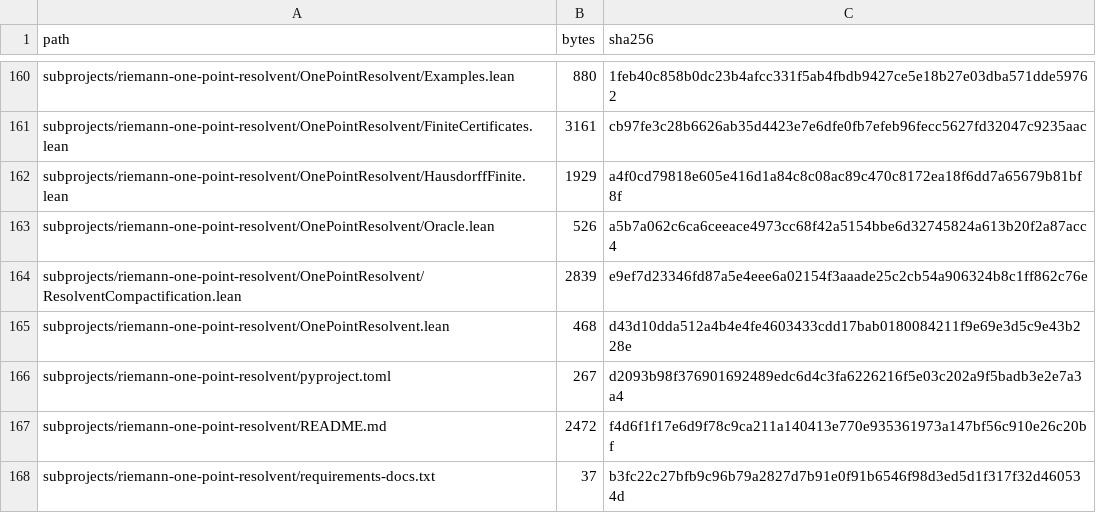
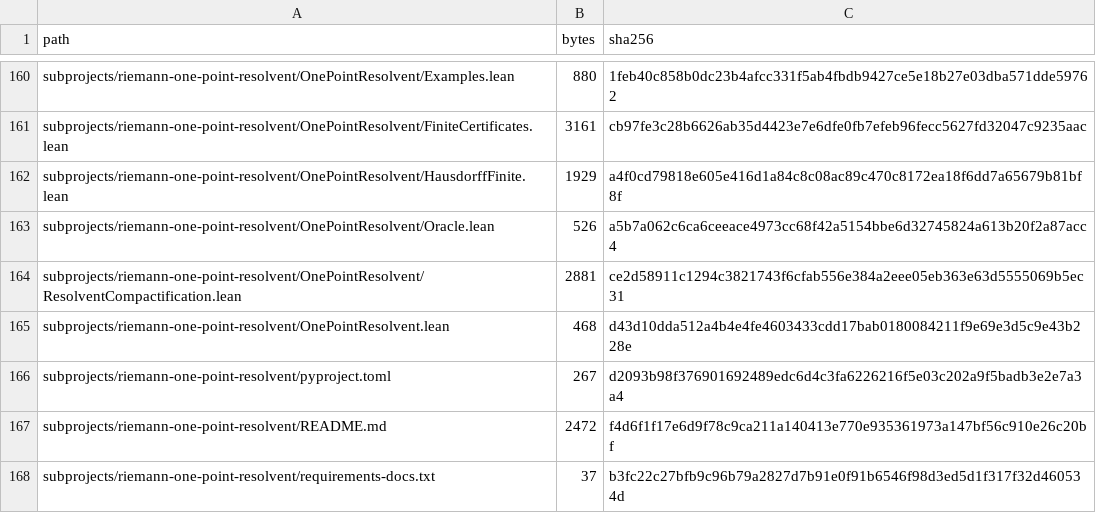
Before and after one commit to lluiseriksson/riemann-prime-resolvent, a CSV file: MANIFEST-SHA256.csv, drawn as a sheet; only a part is shown, gaps mark what is left out.

```diff
--- a/MANIFEST-SHA256.csv
+++ b/MANIFEST-SHA256.csv
@@ -163,3 +163,3 @@ subprojects/riemann-one-point-resolvent/OnePointResolvent/HausdorffFinite.lean,1
 subprojects/riemann-one-point-resolvent/OnePointResolvent/Oracle.lean,526,a5b7a062c6ca6ceeace4973cc68f42a5154bbe6d32745824a613b20f2a87acc4
-subprojects/riemann-one-point-resolvent/OnePointResolvent/ResolventCompactification.lean,2839,e9ef7d23346fd87a5e4eee6a02154f3aaade25c2cb54a906324b8c1ff862c76e
+subprojects/riemann-one-point-resolvent/OnePointResolvent/ResolventCompactification.lean,2881,ce2d58911c1294c3821743f6cfab556e384a2eee05eb363e63d5555069b5ec31
 subprojects/riemann-one-point-resolvent/OnePointResolvent.lean,468,d43d10dda512a4b4e4fe4603433cdd17bab0180084211f9e69e3d5c9e43b228e
```
Also changed, not shown: subprojects/riemann-one-point-resolvent/MANIFEST-SHA256.csv, 1 other file.
